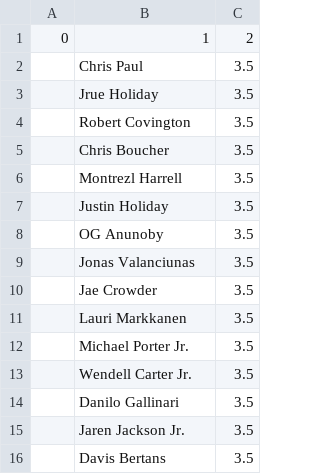
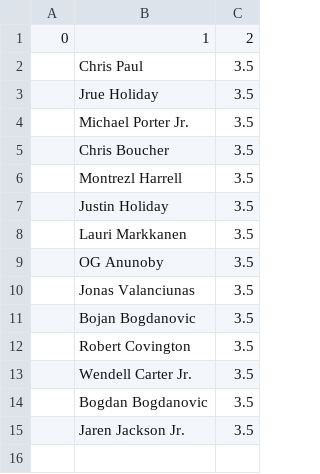
Before and after one commit to robgarbanati/fbb, a CSV file: zmo_roster.csv, drawn as a sheet.

```diff
--- a/zmo_roster.csv
+++ b/zmo_roster.csv
@@ -3,3 +3,3 @@
 ,Jrue Holiday,3.5
-,Robert Covington,3.5
+,Michael Porter Jr.,3.5
 ,Chris Boucher,3.5
@@ -7,10 +7,9 @@
 ,Justin Holiday,3.5
+,Lauri Markkanen,3.5
 ,OG Anunoby,3.5
 ,Jonas Valanciunas,3.5
-,Jae Crowder,3.5
-,Lauri Markkanen,3.5
-,Michael Porter Jr.,3.5
+,Bojan Bogdanovic,3.5
+,Robert Covington,3.5
 ,Wendell Carter Jr.,3.5
-,Danilo Gallinari,3.5
+,Bogdan Bogdanovic,3.5
 ,Jaren Jackson Jr.,3.5
-,Davis Bertans,3.5
```
Also changed, not shown: akbar_roster.csv, alex_roster.csv, 17 other files.
